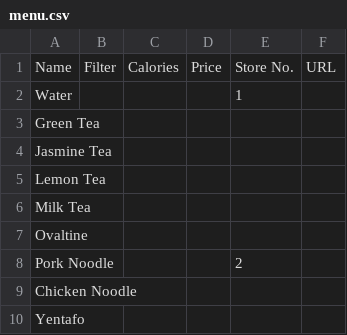
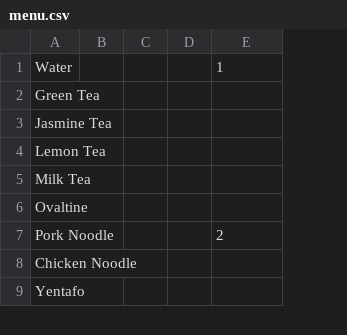
Before and after one commit to sasinat/intaniacanteen, a CSV file: menu.csv, drawn as a sheet; only a part is shown; removed rows and columns are numbered as before the commit, all else as after; the diff names each change by its address in the sheet, - before the commit and + after, or states it on an @@ line.

Commit message:
Update menu.csv

```diff
--- a/menu.csv
+++ b/menu.csv
-column B, empty
-column C, empty
-column D, empty
+column B, empty
+column C, empty
+column D, empty
-column F, empty
-row 1: Name | Filter | Calories | Price | Store No. | URL
```
